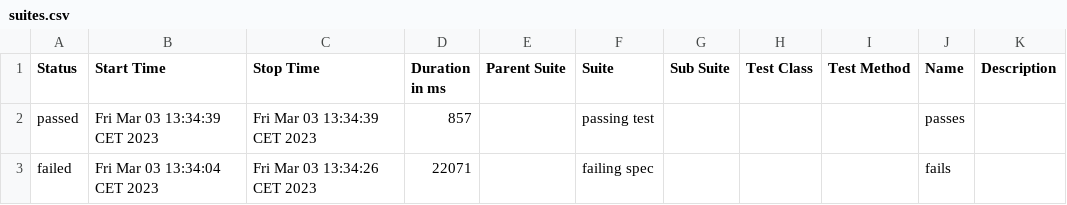
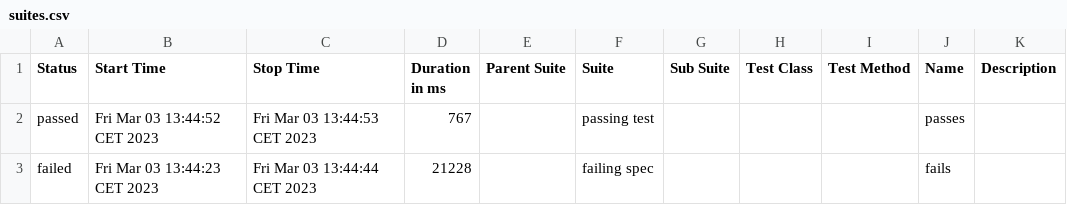
Before and after one commit to Wellsx/alluretest, a CSV file: allure-report/data/suites.csv, drawn as a sheet.

```diff
--- a/allure-report/data/suites.csv
+++ b/allure-report/data/suites.csv
@@ -1,3 +1,3 @@
 "Status","Start Time","Stop Time","Duration in ms","Parent Suite","Suite","Sub Suite","Test Class","Test Method","Name","Description"
-"passed","Fri Mar 03 13:34:39 CET 2023","Fri Mar 03 13:34:39 CET 2023","857","","passing test","","","","passes",""
-"failed","Fri Mar 03 13:34:04 CET 2023","Fri Mar 03 13:34:26 CET 2023","22071","","failing spec","","","","fails",""
+"passed","Fri Mar 03 13:44:52 CET 2023","Fri Mar 03 13:44:53 CET 2023","767","","passing test","","","","passes",""
+"failed","Fri Mar 03 13:44:23 CET 2023","Fri Mar 03 13:44:44 CET 2023","21228","","failing spec","","","","fails",""
```
Also changed, not shown: 37 other files.
